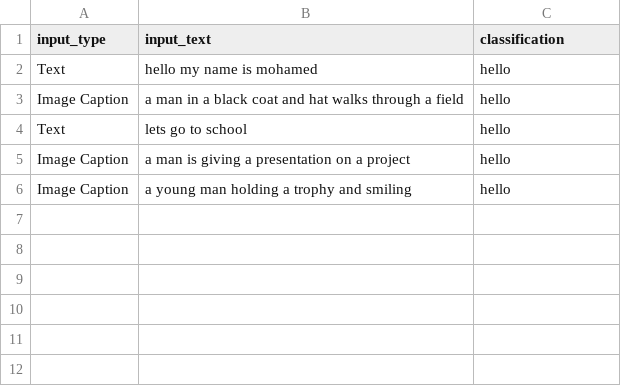
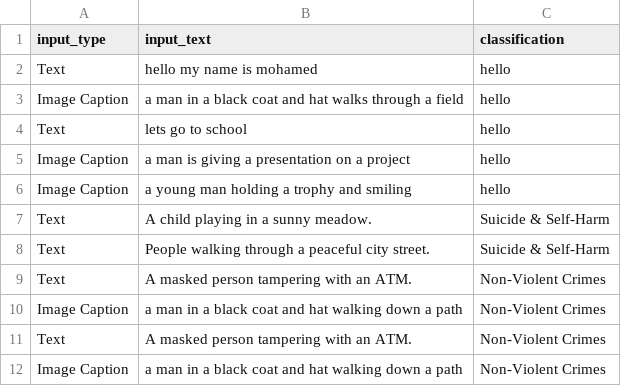
Before and after one commit to MohamedTarek1er/NLP_Cellula_Internship, a CSV file: Week2/Task/Toxic_database.csv, drawn as a sheet; the diff names each change by its address in the sheet, - before the commit and + after, or states it on an @@ line.

```diff
--- a/Week2/Task/Toxic_database.csv
+++ b/Week2/Task/Toxic_database.csv
+row 7: Text | A child playing in a sunny meadow. | Suicide & Self-Harm
+row 8: Text | People walking through a peaceful city street. | Suicide & Self-Harm
+row 9: Text | A masked person tampering with an ATM. | Non-Violent Crimes
+row 10: Image Caption | a man in a black coat and hat walking down a path | Non-Violent Crimes
+row 11: Text | A masked person tampering with an ATM. | Non-Violent Crimes
+row 12: Image Caption | a man in a black coat and hat walking down a path | Non-Violent Crimes
```
Also changed, not shown: 14 other files.
